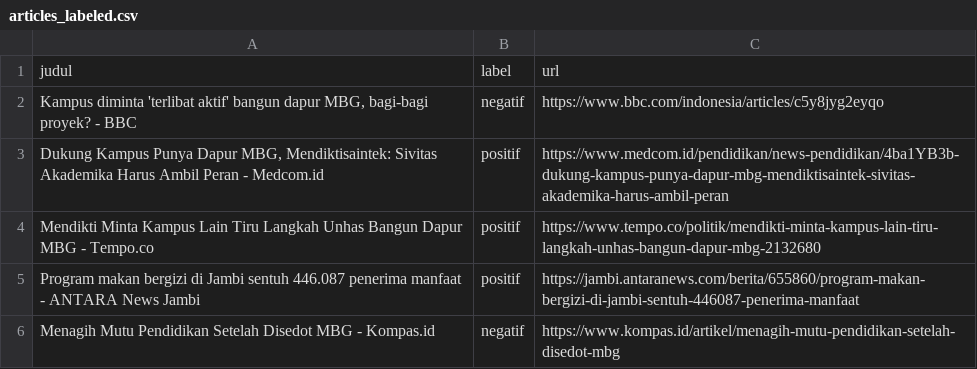
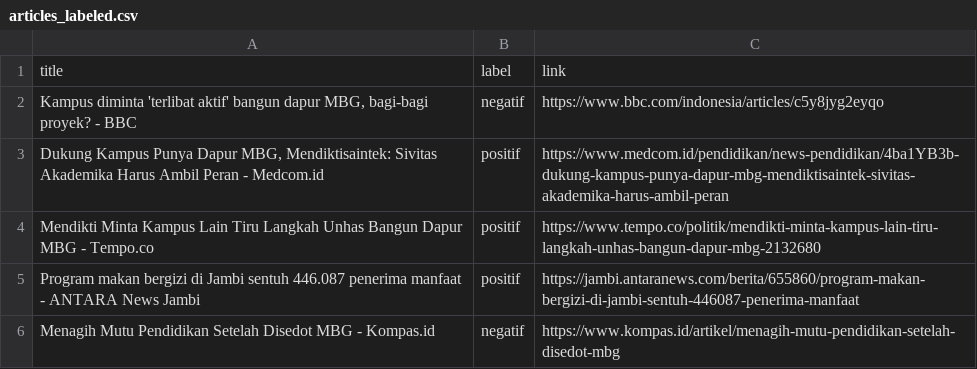
Before and after one commit to fransnicklaus/PBAKelompok1, a CSV file: midterm/output/articles_labeled.csv, drawn as a sheet; only a part is shown; removed rows and columns are numbered as before the commit, all else as after; the diff names each change by its address in the sheet, - before the commit and + after, or states it on an @@ line.

```diff
--- a/midterm/output/articles_labeled.csv
+++ b/midterm/output/articles_labeled.csv
-row 1: judul | label | url
+row 1: title | label | link
```
Also changed, not shown: 8 other files.
